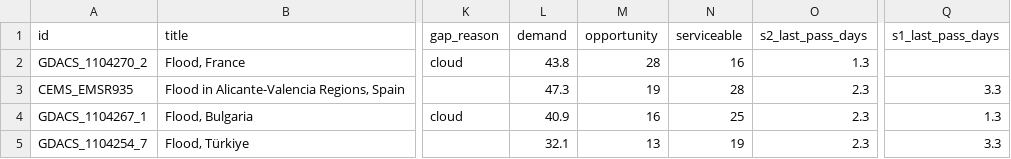
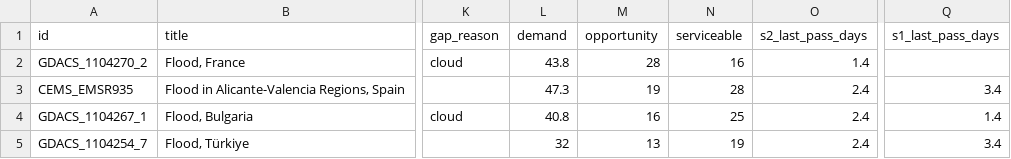
Before and after one commit to dchichorro/terrasignal, a CSV file: public/data/leads-eu-30.csv, drawn as a sheet; only a part is shown, gaps mark what is left out; the diff names each change by its address in the sheet, - before the commit and + after, or states it on an @@ line.

```diff
--- a/public/data/leads-eu-30.csv
+++ b/public/data/leads-eu-30.csv
-O2 (s2_last_pass_days): 1.3
+O2 (s2_last_pass_days): 1.4
-O3:O5 (s2_last_pass_days): 2.3
+O3:O5 (s2_last_pass_days): 2.4
-Q3 (s1_last_pass_days): 3.3
+Q3 (s1_last_pass_days): 3.4
-L4 (demand): 40.9
+L4 (demand): 40.8
-Q4 (s1_last_pass_days): 1.3
+Q4 (s1_last_pass_days): 1.4
-L5 (demand): 32.1
+L5 (demand): 32
-Q5 (s1_last_pass_days): 3.3
+Q5 (s1_last_pass_days): 3.4
```
Also changed, not shown: public/data/leads-eu-45.csv, public/data/leads-global-30.csv, 10 other files.
